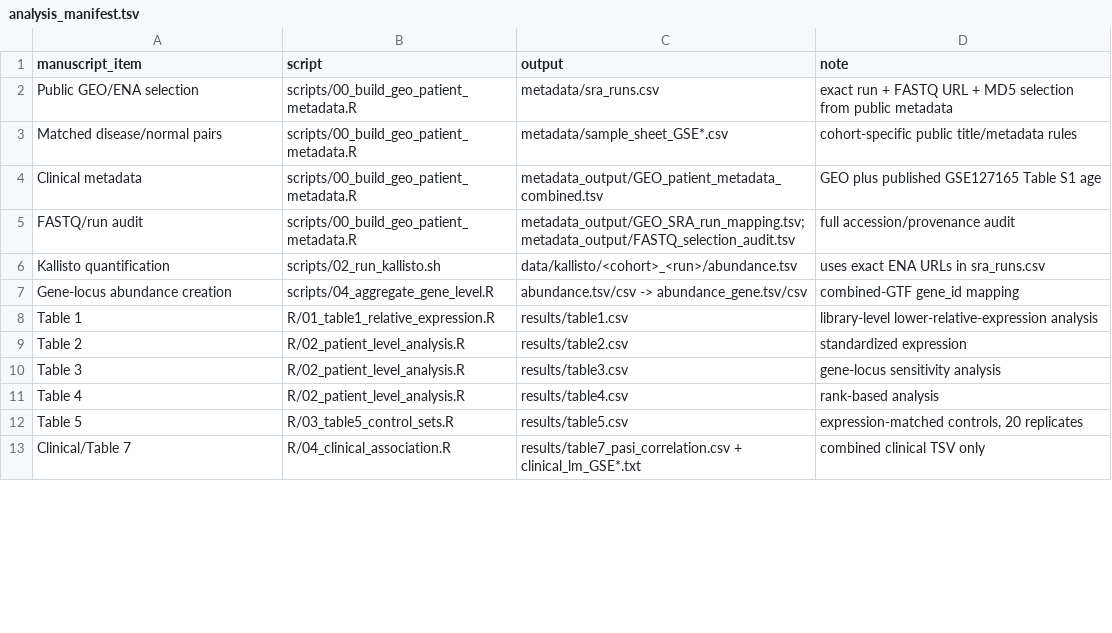
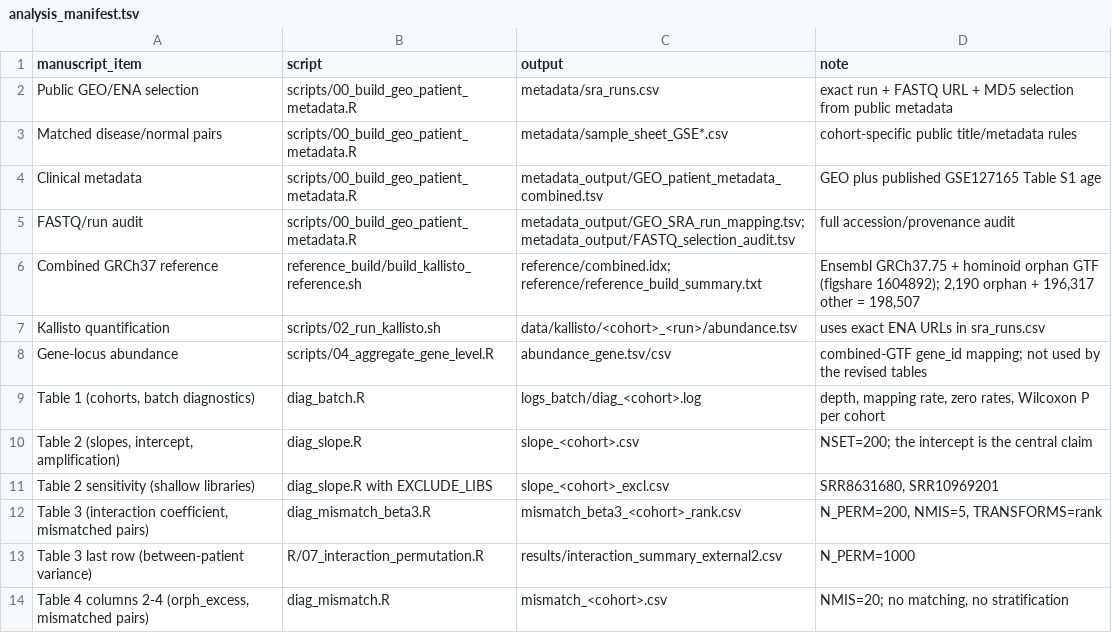
Before and after one commit to tagtag/TDbasedUFE_Orphan, a TSV file: analysis_manifest.tsv, drawn as a sheet; only a part is shown; the diff covers the shown part only.

Commit message:
Restructure for revision (Preprints 202608.1930.v2)
- Move v1 analysis scripts to legacy_v1/ (result tables fully replaced)
- Add the 20 scripts producing the revised tables and figures
- Add analysis_manifest.tsv mapping each table and figure to its script
- Record the full software environment in results/sessionInfo.txt
- Remove withdrawn figures from code comments

```diff
--- a/analysis_manifest.tsv
+++ b/analysis_manifest.tsv
@@ -5,9 +5,10 @@ Clinical metadata	scripts/00_build_geo_patient_metadata.R	metadata_output/GEO_pa
 FASTQ/run audit	scripts/00_build_geo_patient_metadata.R	metadata_output/GEO_SRA_run_mapping.tsv; metadata_output/FASTQ_selection_audit.tsv	full accession/provenance audit
+Combined GRCh37 reference	reference_build/build_kallisto_reference.sh	reference/combined.idx; reference/reference_build_summary.txt	Ensembl GRCh37.75 + hominoid orphan GTF (figshare 1604892); 2,190 orphan + 196,317 other = 198,507
 Kallisto quantification	scripts/02_run_kallisto.sh	data/kallisto/<cohort>_<run>/abundance.tsv	uses exact ENA URLs in sra_runs.csv
-Gene-locus abundance creation	scripts/04_aggregate_gene_level.R	abundance.tsv/csv -> abundance_gene.tsv/csv	combined-GTF gene_id mapping
-Table 1	R/01_table1_relative_expression.R	results/table1.csv	library-level lower-relative-expression analysis
-Table 2	R/02_patient_level_analysis.R	results/table2.csv	standardized expression
-Table 3	R/02_patient_level_analysis.R	results/table3.csv	gene-locus sensitivity analysis
-Table 4	R/02_patient_level_analysis.R	results/table4.csv	rank-based analysis
-Table 5	R/03_table5_control_sets.R	results/table5.csv	expression-matched controls, 20 replicates
-Clinical/Table 7	R/04_clinical_association.R	results/table7_pasi_correlation.csv + clinical_lm_GSE*.txt	combined clinical TSV only
+Gene-locus abundance	scripts/04_aggregate_gene_level.R	abundance_gene.tsv/csv	combined-GTF gene_id mapping; not used by the revised tables
+Table 1 (cohorts, batch diagnostics)	diag_batch.R	logs_batch/diag_<cohort>.log	depth, mapping rate, zero rates, Wilcoxon P per cohort
+Table 2 (slopes, intercept, amplification)	diag_slope.R	slope_<cohort>.csv	NSET=200; the intercept is the central claim
+Table 2 sensitivity (shallow libraries)	diag_slope.R with EXCLUDE_LIBS	slope_<cohort>_excl.csv	SRR8631680, SRR10969201
+Table 3 (interaction coefficient, mismatched pairs)	diag_mismatch_beta3.R	mismatch_beta3_<cohort>_rank.csv	N_PERM=200, NMIS=5, TRANSFORMS=rank
+Table 3 last row (between-patient variance)	R/07_interaction_permutation.R	results/interaction_summary_external2.csv	N_PERM=1000
+Table 4 columns 2-4 (orph_excess, mismatched pairs)	diag_mismatch.R	mismatch_<cohort>.csv	NMIS=20; no matching, no stratification
```
Also changed, not shown: 16 added rows and 3 edited cells elsewhere in this file, 33 other files.
